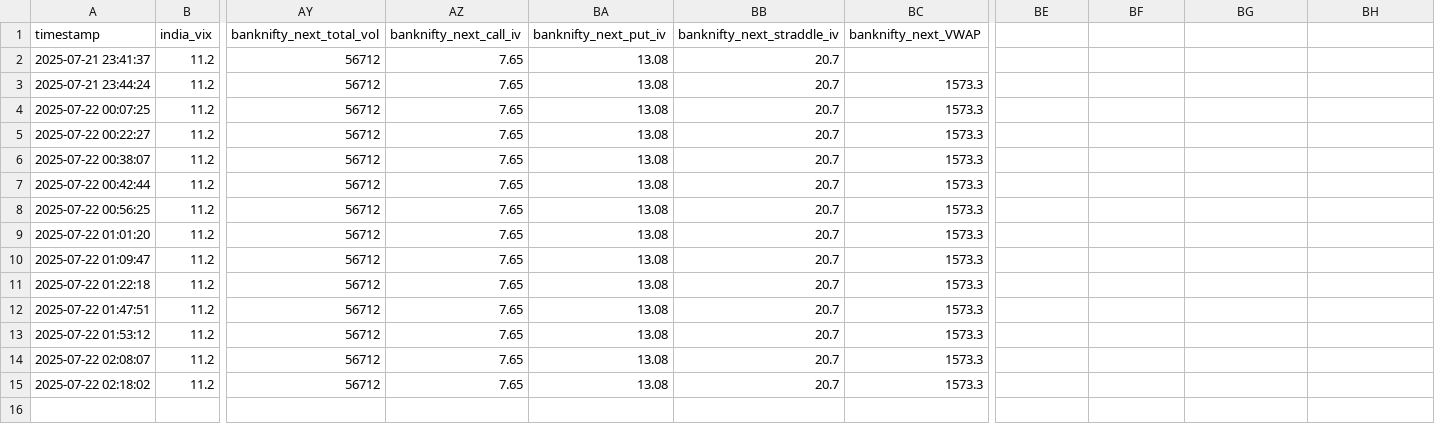
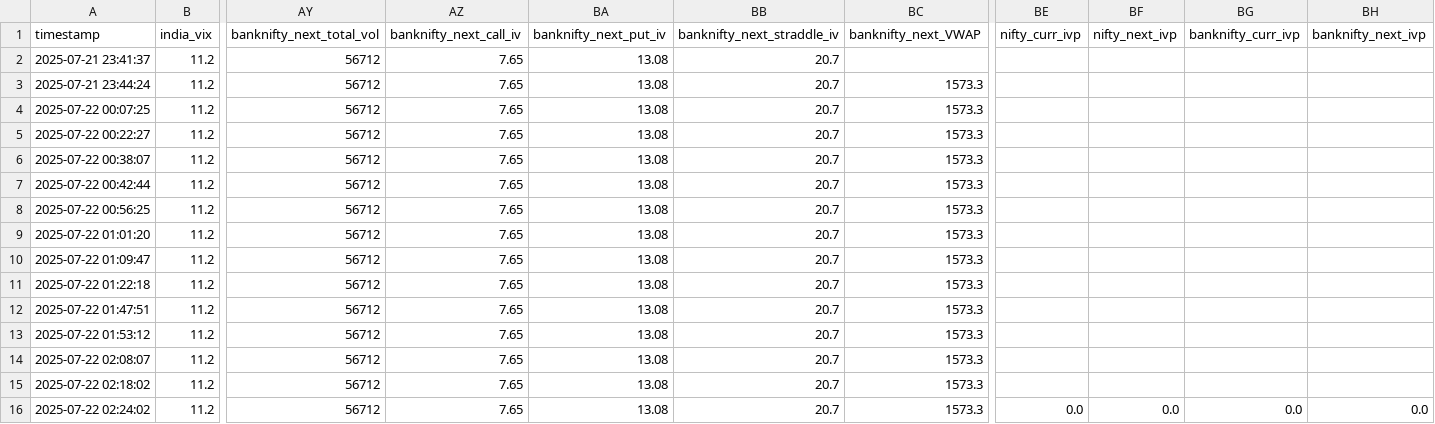
Before and after one commit to sureshugeology-stock/nse_ivp_live_monitor_2.0, a CSV file: static/atm_straddle_combined.csv, drawn as a sheet; only a part is shown, gaps mark what is left out; rows hold the shown columns only; the diff names each change by its address in the sheet, - before the commit and + after, or states it on an @@ line.

```diff
--- a/static/atm_straddle_combined.csv
+++ b/static/atm_straddle_combined.csv
-BE1: (empty)
+BE1: nifty_curr_ivp
-BF1: (empty)
+BF1: nifty_next_ivp
-BG1: (empty)
+BG1: banknifty_curr_ivp
-BH1: (empty)
+BH1: banknifty_next_ivp
+row 16: 2025-07-22 02:24:02 | 11.2 | 56712 | 7.65 | 13.08 | 20.7 | 1573.3 | 0.0 | 0.0 | 0.0 | 0.0
```
Also changed, not shown: 3 other files.
